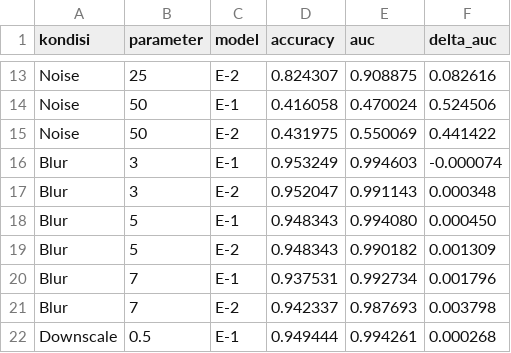
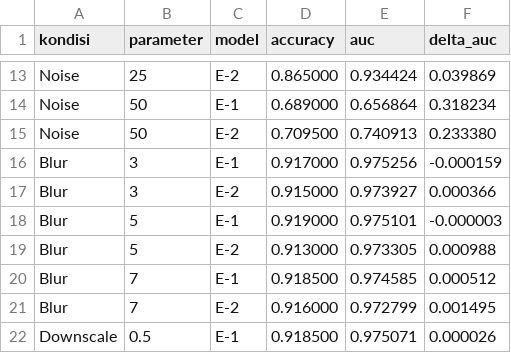
Before and after one commit to fadhly-git/fo-krpsi, a CSV file: results/bab4_tambahan/tabel_4_11_robustness.csv, drawn as a sheet; only a part is shown, gaps mark what is left out; the diff covers the shown part only; the diff names each change by its address in the sheet, - before the commit and + after, or states it on an @@ line.

```diff
--- a/results/bab4_tambahan/tabel_4_11_robustness.csv
+++ b/results/bab4_tambahan/tabel_4_11_robustness.csv
-D13 (accuracy): 0.824307
+D13 (accuracy): 0.865000
-E13 (auc): 0.908875
+E13 (auc): 0.934424
-F13 (delta_auc): 0.082616
+F13 (delta_auc): 0.039869
-D14 (accuracy): 0.416058
+D14 (accuracy): 0.689000
-E14 (auc): 0.470024
+E14 (auc): 0.656864
-F14 (delta_auc): 0.524506
+F14 (delta_auc): 0.318234
-D15 (accuracy): 0.431975
+D15 (accuracy): 0.709500
-E15 (auc): 0.550069
+E15 (auc): 0.740913
-F15 (delta_auc): 0.441422
+F15 (delta_auc): 0.233380
-D16 (accuracy): 0.953249
+D16 (accuracy): 0.917000
-E16 (auc): 0.994603
+E16 (auc): 0.975256
-F16 (delta_auc): -0.000074
+F16 (delta_auc): -0.000159
-D17 (accuracy): 0.952047
+D17 (accuracy): 0.915000
-E17 (auc): 0.991143
+E17 (auc): 0.973927
-F17 (delta_auc): 0.000348
+F17 (delta_auc): 0.000366
-D18 (accuracy): 0.948343
+D18 (accuracy): 0.919000
-E18 (auc): 0.994080
+E18 (auc): 0.975101
-F18 (delta_auc): 0.000450
+F18 (delta_auc): -0.000003
-D19 (accuracy): 0.948343
+D19 (accuracy): 0.913000
-E19 (auc): 0.990182
+E19 (auc): 0.973305
-F19 (delta_auc): 0.001309
+F19 (delta_auc): 0.000988
-D20 (accuracy): 0.937531
+D20 (accuracy): 0.918500
-E20 (auc): 0.992734
+E20 (auc): 0.974585
-F20 (delta_auc): 0.001796
+F20 (delta_auc): 0.000512
-D21 (accuracy): 0.942337
+D21 (accuracy): 0.916000
-E21 (auc): 0.987693
+E21 (auc): 0.972799
-F21 (delta_auc): 0.003798
+F21 (delta_auc): 0.001495
-D22 (accuracy): 0.949444
+D22 (accuracy): 0.918500
-E22 (auc): 0.994261
+E22 (auc): 0.975071
-F22 (delta_auc): 0.000268
+F22 (delta_auc): 0.000026
```
Also changed, not shown: 6 added rows and 40 edited cells elsewhere in this file, 39 other files.
